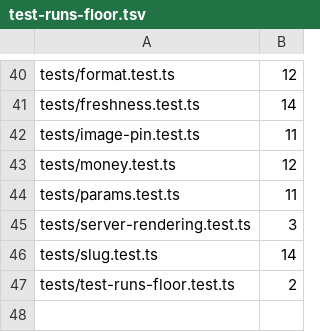
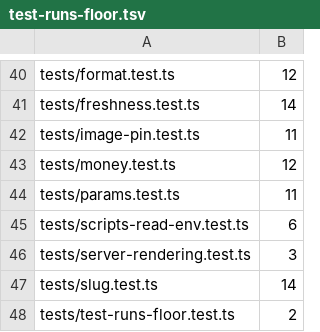
Before and after one commit to gazon1/product-catalog, a TSV file: config/test-runs-floor.tsv, drawn as a sheet; only a part is shown, gaps mark what is left out.

Commit message:
Fix the four MINOR findings of the review round 4
- .env.example / docker-compose.dev.yml: the container reads
  CRAWLER_API_URL_IN_CONTAINER, the host recipes read CRAWLER_API_URL — a
  container's localhost is the container itself.
- deploy.yml: the .env cleanup also catches the `export ` prefix compose
  accepts.
- the compose gate: production deploys the storefront alone, dev may keep
  the services the storefront needs itself; only the crawler and the
  database are banned.
- a test for scripts/read-env.sh: the environment wins over the file, the
  single quotes are stripped, `$` and `=` survive.

```diff
--- a/config/test-runs-floor.tsv
+++ b/config/test-runs-floor.tsv
@@ -44,2 +44,3 @@ tests/money.test.ts	12
 tests/params.test.ts	11
+tests/scripts-read-env.test.ts	6
 tests/server-rendering.test.ts	3
```
Also changed, not shown: 5 other files.
